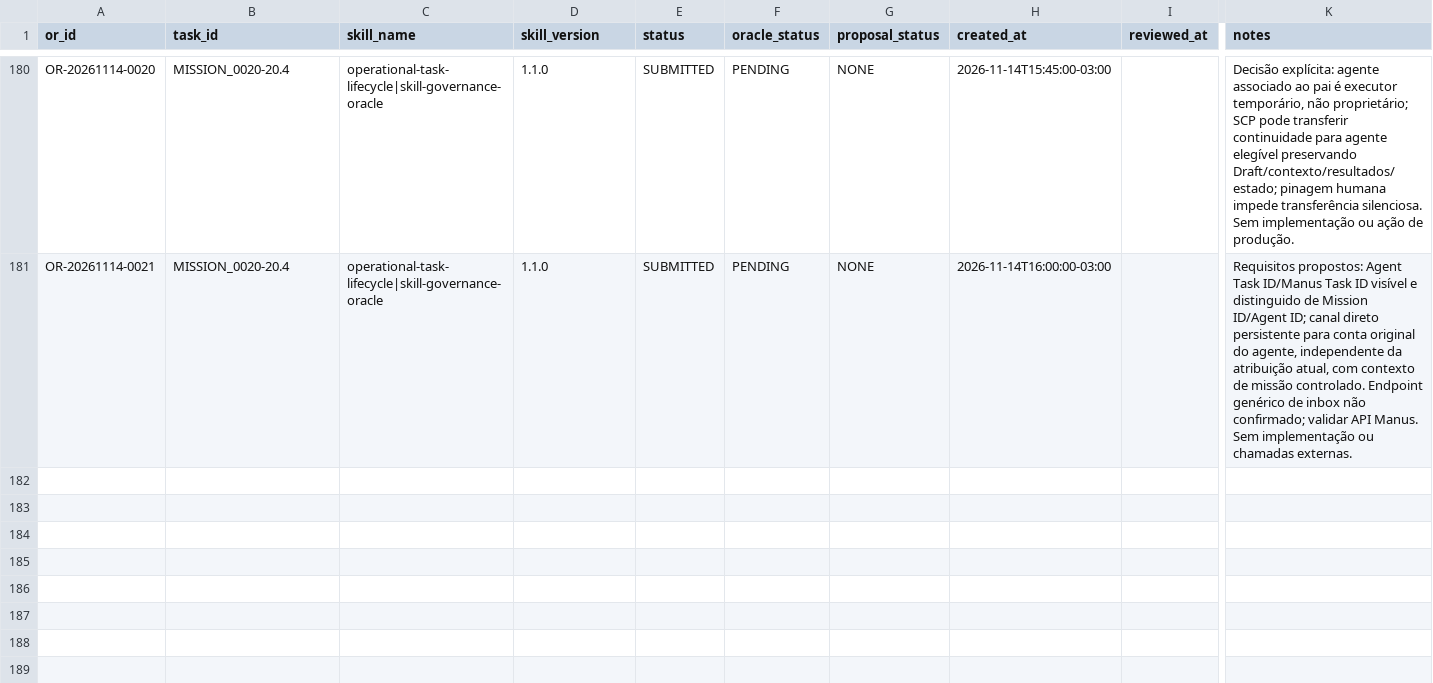
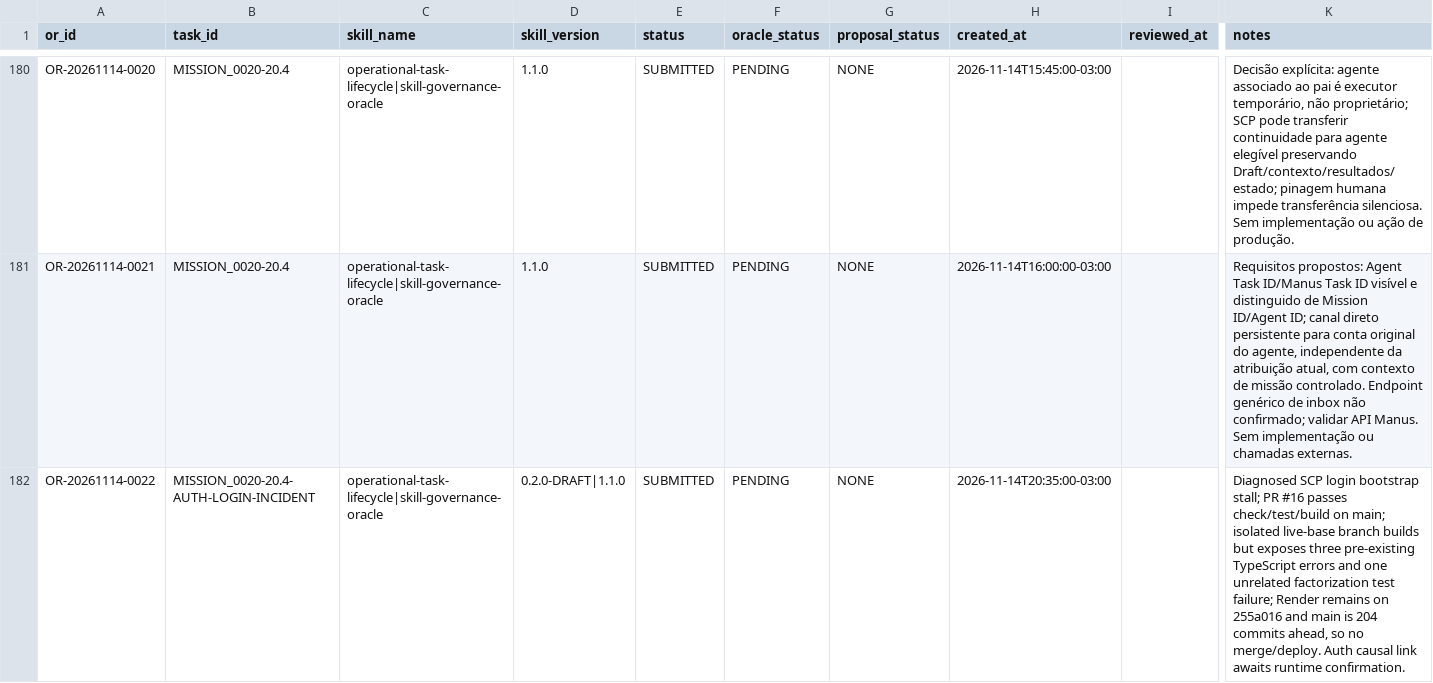
Before and after one commit to meshwave65/SofiaControlPanel, a CSV file: governance/operational_reports/INDEX.csv, drawn as a sheet; only a part is shown, gaps mark what is left out; rows hold the shown columns only; the diff names each change by its address in the sheet, - before the commit and + after, or states it on an @@ line.

Commit message:
docs(OR): index SCP authentication incident

```diff
--- a/governance/operational_reports/INDEX.csv
+++ b/governance/operational_reports/INDEX.csv
+row 182: OR-20261114-0022 | MISSION_0020-20.4-AUTH-LOGIN-INCIDENT | operational-task-lifecycle|skill-governance-oracle | 0.2.0-DRAFT|1.1.0 | SUBMITTED | PENDING | NONE | 2026-11-14T20:35:00-03:00 |  | Diagnosed SCP login bootstrap stall; PR #16 passes check/test/build on main; isolated live-base branch builds but exposes three pre-existing TypeScript errors and one unrelated factorization test failure; Render remains on 255a016 and main is 204 commits ahead, so no merge/deploy. Auth causal link awaits runtime confirmation.
```
